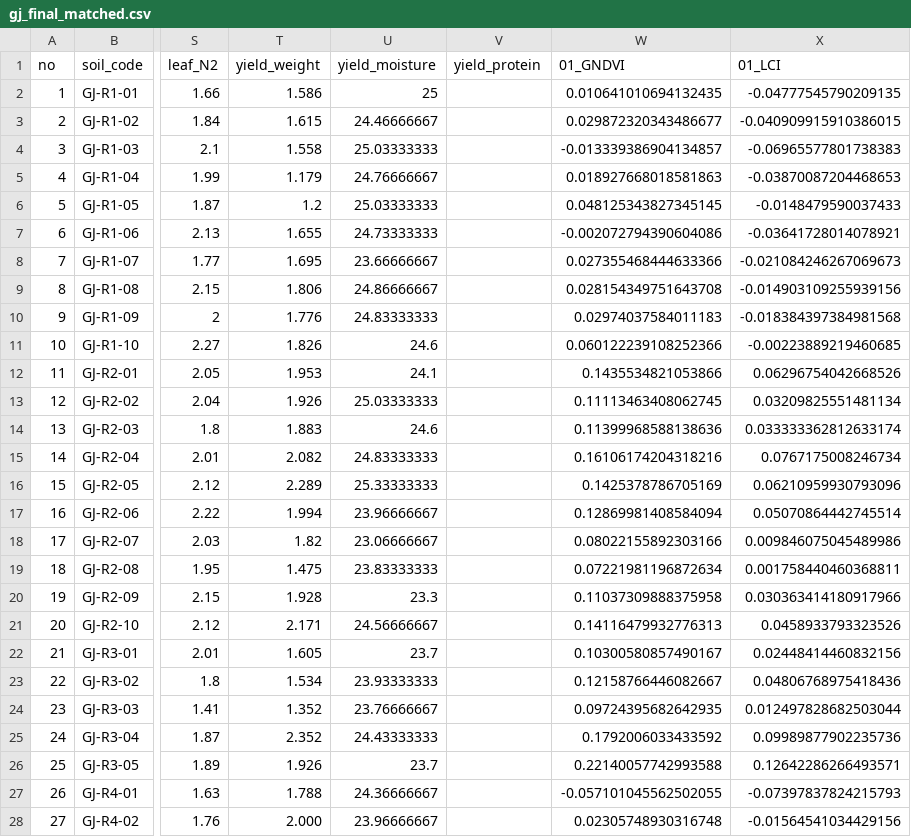
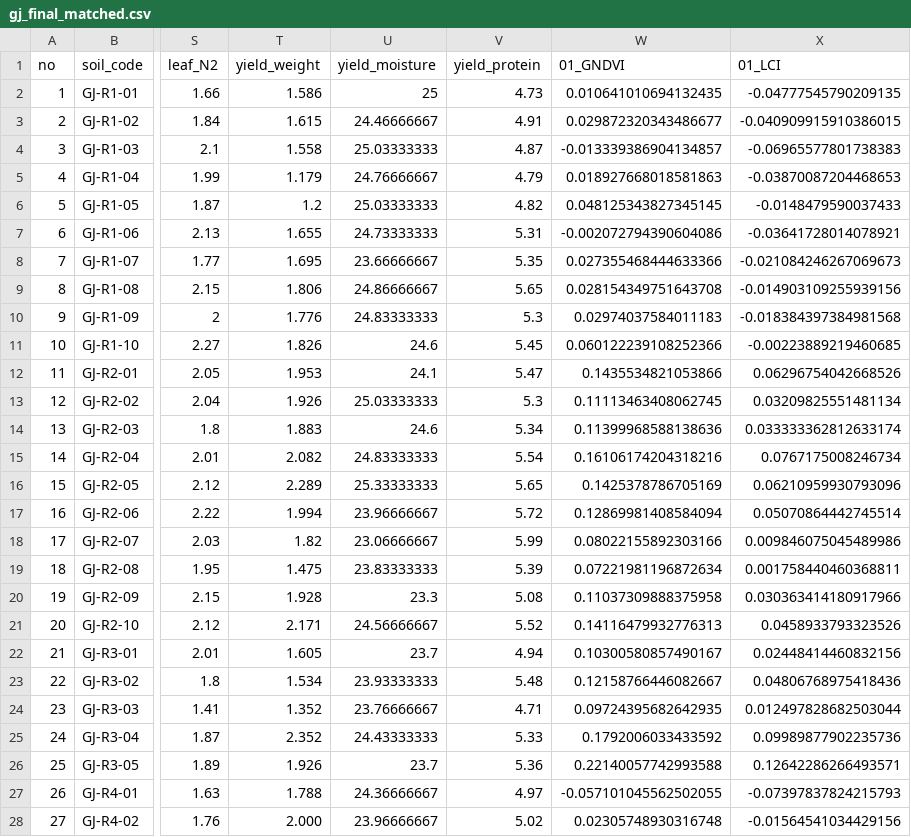
Before and after one commit to sirasony35/rice_analysis, a CSV file: scripts/output/gj_final_matched.csv, drawn as a sheet; only a part is shown, gaps mark what is left out; the diff covers the shown part only; the diff names each change by its address in the sheet, - before the commit and + after, or states it on an @@ line.

```diff
--- a/scripts/output/gj_final_matched.csv
+++ b/scripts/output/gj_final_matched.csv
-V2 (yield_protein): (empty)
+V2 (yield_protein): 4.73
-V3 (yield_protein): (empty)
+V3 (yield_protein): 4.91
-V4 (yield_protein): (empty)
+V4 (yield_protein): 4.87
-V5 (yield_protein): (empty)
+V5 (yield_protein): 4.79
-V6 (yield_protein): (empty)
+V6 (yield_protein): 4.82
-V7 (yield_protein): (empty)
+V7 (yield_protein): 5.31
-V8 (yield_protein): (empty)
+V8 (yield_protein): 5.35
-V9 (yield_protein): (empty)
+V9 (yield_protein): 5.65
-V10 (yield_protein): (empty)
+V10 (yield_protein): 5.3
-V11 (yield_protein): (empty)
+V11 (yield_protein): 5.45
-V12 (yield_protein): (empty)
+V12 (yield_protein): 5.47
-V13 (yield_protein): (empty)
+V13 (yield_protein): 5.3
-V14 (yield_protein): (empty)
+V14 (yield_protein): 5.34
-V15 (yield_protein): (empty)
+V15 (yield_protein): 5.54
-V16 (yield_protein): (empty)
+V16 (yield_protein): 5.65
-V17 (yield_protein): (empty)
+V17 (yield_protein): 5.72
-V18 (yield_protein): (empty)
+V18 (yield_protein): 5.99
-V19 (yield_protein): (empty)
+V19 (yield_protein): 5.39
-V20 (yield_protein): (empty)
+V20 (yield_protein): 5.08
-V21 (yield_protein): (empty)
+V21 (yield_protein): 5.52
-V22 (yield_protein): (empty)
+V22 (yield_protein): 4.94
-V23 (yield_protein): (empty)
+V23 (yield_protein): 5.48
-V24 (yield_protein): (empty)
+V24 (yield_protein): 4.71
-V25 (yield_protein): (empty)
+V25 (yield_protein): 5.33
-V26 (yield_protein): (empty)
+V26 (yield_protein): 5.36
-V27 (yield_protein): (empty)
+V27 (yield_protein): 4.97
-V28 (yield_protein): (empty)
+V28 (yield_protein): 5.02
```
Also changed, not shown: 13 edited cells elsewhere in this file, 3 other files.
